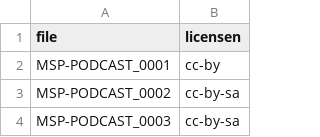
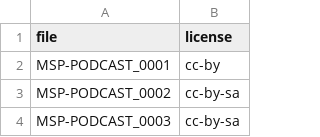
Before and after one commit to 3loi/NaturalVoices, a CSV file: audio_license.csv, drawn as a sheet; only a part is shown.

Commit message:
Update audio_license.csv

```diff
--- a/audio_license.csv
+++ b/audio_license.csv
@@ -1,2 +1,2 @@
-file, licensen
+file, license
 MSP-PODCAST_0001,cc-by
```
